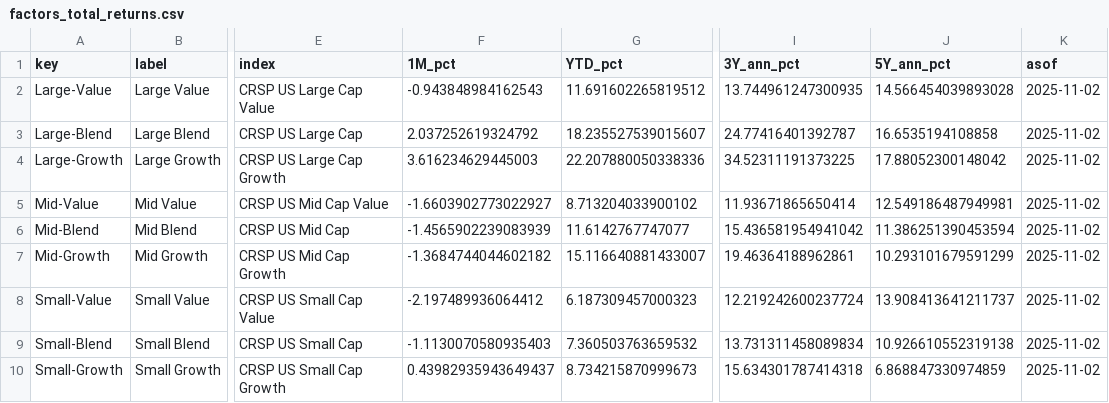
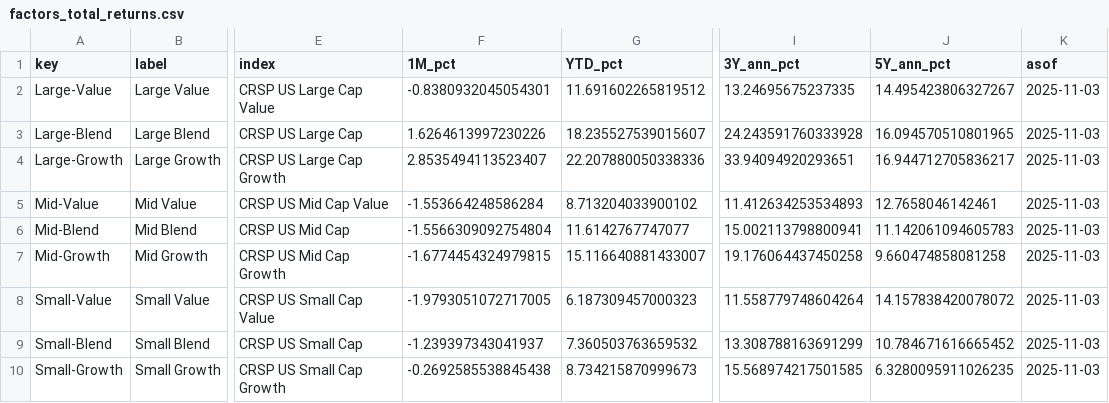
Before and after one commit to bankeronwheels-raph/quilt-outputs, a CSV file: factors_total_returns.csv, drawn as a sheet; only a part is shown, gaps mark what is left out; the diff names each change by its address in the sheet, - before the commit and + after, or states it on an @@ line.

Commit message:
Update factors_total_returns.csv [skip ci]

```diff
--- a/factors_total_returns.csv
+++ b/factors_total_returns.csv
-F2 (1M_pct): -0.943848984162543
+F2 (1M_pct): -0.8380932045054301
-I2 (3Y_ann_pct): 13.744961247300935
+I2 (3Y_ann_pct): 13.24695675237335
-J2 (5Y_ann_pct): 14.566454039893028
+J2 (5Y_ann_pct): 14.495423806327267
-K2:K10 (asof): 2025-11-02
+K2:K10 (asof): 2025-11-03
-F3 (1M_pct): 2.037252619324792
+F3 (1M_pct): 1.6264613997230226
-I3 (3Y_ann_pct): 24.77416401392787
+I3 (3Y_ann_pct): 24.243591760333928
-J3 (5Y_ann_pct): 16.6535194108858
+J3 (5Y_ann_pct): 16.094570510801965
-F4 (1M_pct): 3.616234629445003
+F4 (1M_pct): 2.8535494113523407
-I4 (3Y_ann_pct): 34.52311191373225
+I4 (3Y_ann_pct): 33.94094920293651
-J4 (5Y_ann_pct): 17.88052300148042
+J4 (5Y_ann_pct): 16.944712705836217
-F5 (1M_pct): -1.6603902773022927
+F5 (1M_pct): -1.553664248586284
-I5 (3Y_ann_pct): 11.93671865650414
+I5 (3Y_ann_pct): 11.412634253534893
-J5 (5Y_ann_pct): 12.549186487949981
+J5 (5Y_ann_pct): 12.7658046142461
-F6 (1M_pct): -1.4565902239083939
+F6 (1M_pct): -1.5566309092754804
-I6 (3Y_ann_pct): 15.436581954941042
+I6 (3Y_ann_pct): 15.002113798800941
-J6 (5Y_ann_pct): 11.386251390453594
+J6 (5Y_ann_pct): 11.142061094605783
-F7 (1M_pct): -1.3684744044602182
+F7 (1M_pct): -1.6774454324979815
-I7 (3Y_ann_pct): 19.46364188962861
+I7 (3Y_ann_pct): 19.176064437450258
-J7 (5Y_ann_pct): 10.293101679591299
+J7 (5Y_ann_pct): 9.660474858081258
-F8 (1M_pct): -2.197489936064412
+F8 (1M_pct): -1.9793051072717005
-I8 (3Y_ann_pct): 12.219242600237724
+I8 (3Y_ann_pct): 11.558779748604264
-J8 (5Y_ann_pct): 13.908413641211737
+J8 (5Y_ann_pct): 14.157838420078072
-F9 (1M_pct): -1.1130070580935403
+F9 (1M_pct): -1.239397343041937
-I9 (3Y_ann_pct): 13.731311458089834
+I9 (3Y_ann_pct): 13.308788163691299
-J9 (5Y_ann_pct): 10.926610552319138
+J9 (5Y_ann_pct): 10.784671616665452
-F10 (1M_pct): 0.43982935943649437
+F10 (1M_pct): -0.2692585538845438
-I10 (3Y_ann_pct): 15.634301787414318
+I10 (3Y_ann_pct): 15.568974217501585
-J10 (5Y_ann_pct): 6.868847330974859
+J10 (5Y_ann_pct): 6.3280095911026235
```
